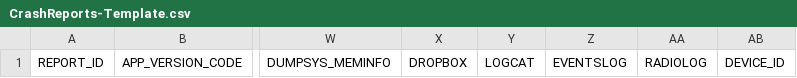
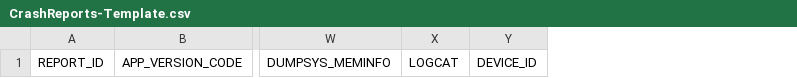
Before and after one commit to wangyao5/acra, a CSV file: acra/doc/CrashReports-Template.csv, drawn as a sheet; only a part is shown, gaps mark what is left out; the diff names each change by its address in the sheet, - before the commit and + after, or states it on an @@ line.

Commit message:
Remove DROPBOX, RADIOLOG and EVENTSLOG from default reports. They should be added by devs who really need them.

```diff
--- a/acra/doc/CrashReports-Template.csv
+++ b/acra/doc/CrashReports-Template.csv
-column X, row 1: DROPBOX
-column Z, row 1: EVENTSLOG
-column AA, row 1: RADIOLOG
```
Also changed, not shown: 2 other files.
